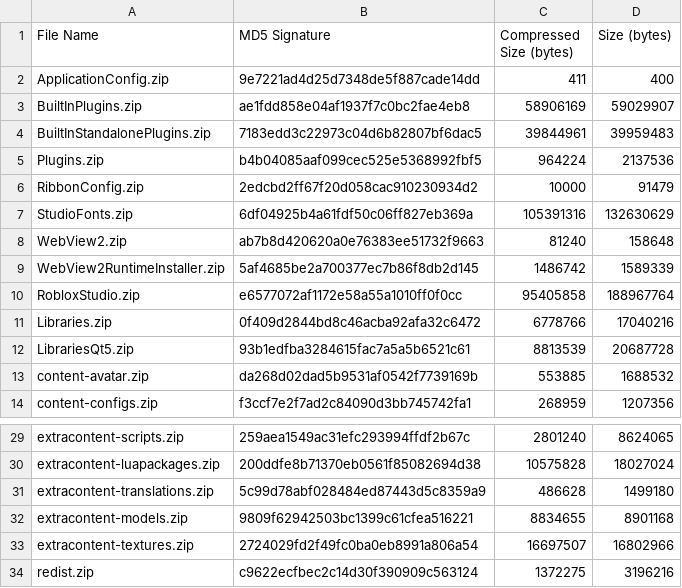
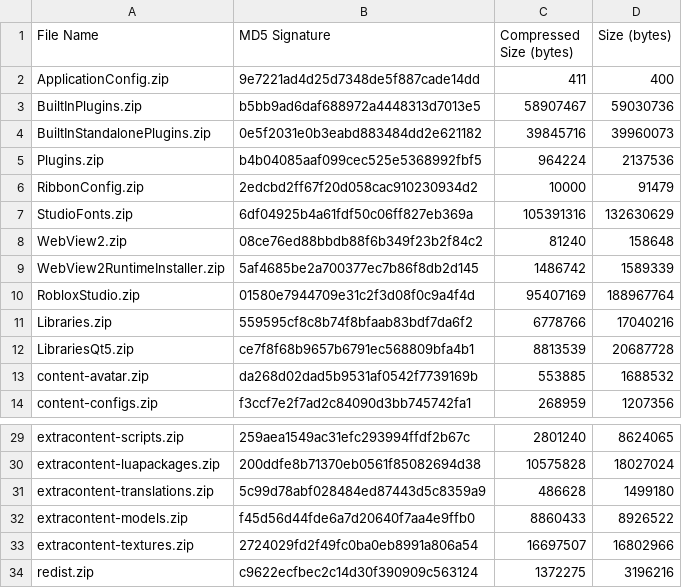
Before and after one commit to YagmurMelekHanci/Roblox-Client-Tracker, a CSV file: rbxPkgManifest.csv, drawn as a sheet; only a part is shown, gaps mark what is left out.

```diff
--- a/rbxPkgManifest.csv
+++ b/rbxPkgManifest.csv
@@ -2,4 +2,4 @@ File Name,MD5 Signature,Compressed Size (bytes),Size (bytes)
 ApplicationConfig.zip,9e7221ad4d25d7348de5f887cade14dd,411,400
-BuiltInPlugins.zip,ae1fdd858e04af1937f7c0bc2fae4eb8,58906169,59029907
-BuiltInStandalonePlugins.zip,7183edd3c22973c04d6b82807bf6dac5,39844961,39959483
+BuiltInPlugins.zip,b5bb9ad6daf688972a4448313d7013e5,58907467,59030736
+BuiltInStandalonePlugins.zip,0e5f2031e0b3eabd883484dd2e621182,39845716,39960073
 Plugins.zip,b4b04085aaf099cec525e5368992fbf5,964224,2137536
@@ -7,7 +7,7 @@ RibbonConfig.zip,2edcbd2ff67f20d058cac910230934d2,10000,91479
 StudioFonts.zip,6df04925b4a61fdf50c06ff827eb369a,105391316,132630629
-WebView2.zip,ab7b8d420620a0e76383ee51732f9663,81240,158648
+WebView2.zip,08ce76ed88bbdb88f6b349f23b2f84c2,81240,158648
 WebView2RuntimeInstaller.zip,5af4685be2a700377ec7b86f8db2d145,1486742,1589339
-RobloxStudio.zip,e6577072af1172e58a55a1010ff0f0cc,95405858,188967764
-Libraries.zip,0f409d2844bd8c46acba92afa32c6472,6778766,17040216
-LibrariesQt5.zip,93b1edfba3284615fac7a5a5b6521c61,8813539,20687728
+RobloxStudio.zip,01580e7944709e31c2f3d08f0c9a4f4d,95407169,188967764
+Libraries.zip,559595cf8c8b74f8bfaab83bdf7da6f2,6778766,17040216
+LibrariesQt5.zip,ce7f8f68b9657b6791ec568809bfa4b1,8813539,20687728
 content-avatar.zip,da268d02dad5b9531af0542f7739169b,553885,1688532
@@ -31,3 +31,3 @@ extracontent-luapackages.zip,200ddfe8b71370eb0561f85082694d38,10575828,18027024
 extracontent-translations.zip,5c99d78abf028484ed87443d5c8359a9,486628,1499180
-extracontent-models.zip,9809f62942503bc1399c61cfea516221,8834655,8901168
+extracontent-models.zip,f45d56d44fde6a7d20640f7aa4e9ffb0,8860433,8926522
 extracontent-textures.zip,2724029fd2f49fc0ba0eb8991a806a54,16697507,16802966
```
Also changed, not shown: 6 other files.
